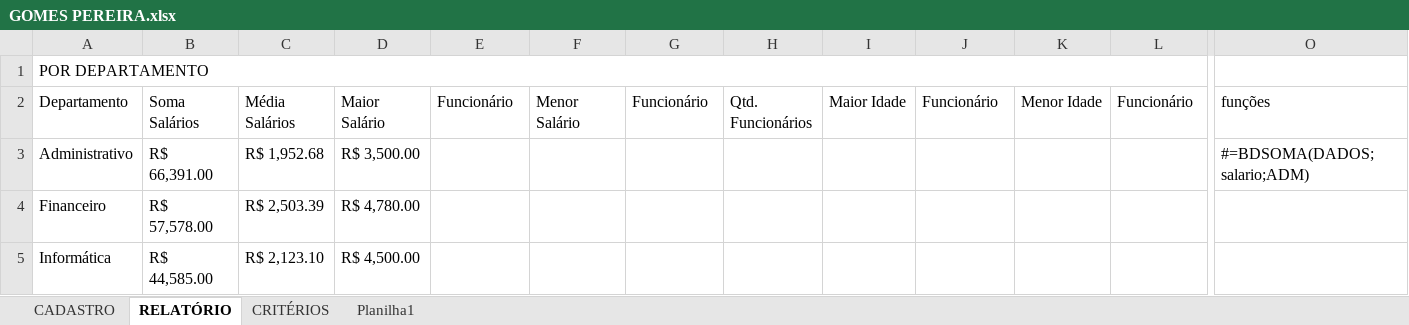
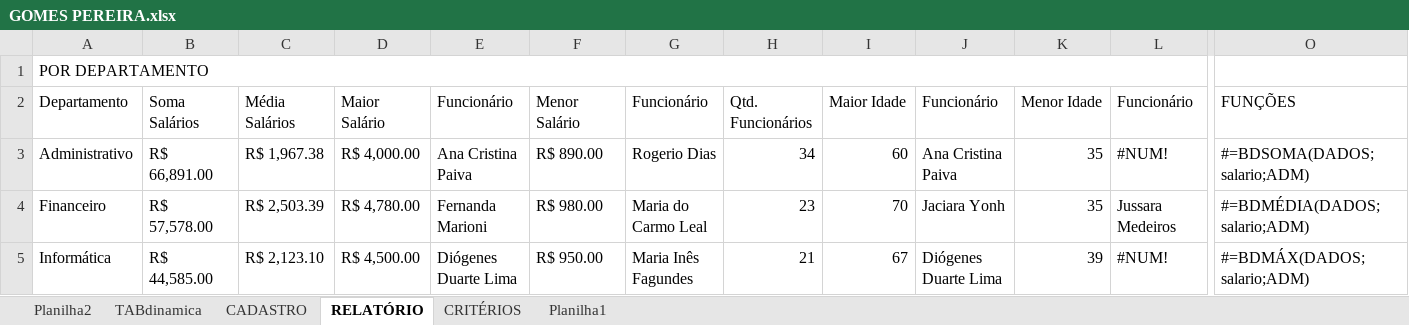
Before and after one commit to Yuri-Mendes/Classes_Excel_Senac, an Excel workbook: Capítulo05/GOMES PEREIRA.xlsx, sheet RELATÓRIO, drawn as a sheet; only a part is shown, gaps mark what is left out; values as stored, in another font and other column widths than the file's, no cell formats; the diff covers the shown part only; the diff names each change by its address in the sheet, - before the commit and + after, or states it on an @@ line.

```diff
--- a/Capítulo05/GOMES PEREIRA.xlsx (sheet RELATÓRIO)
+++ b/Capítulo05/GOMES PEREIRA.xlsx (sheet RELATÓRIO)
+sheet tab: Planilha2
+sheet tab: TABdinamica
-O2: funções
+O2: FUNÇÕES
-B3: R$ 66,391.00
+B3: R$ 66,891.00
-C3: R$ 1,952.68
+C3: R$ 1,967.38
-D3: R$ 3,500.00
+D3: R$ 4,000.00
-E3: (empty)
+E3: Ana Cristina Paiva
-F3: (empty)
+F3: R$ 890.00
-G3: (empty)
+G3: Rogerio Dias
-H3: (empty)
+H3: 34
-I3: (empty)
+I3: 60
-J3: (empty)
+J3: Ana Cristina Paiva
-K3:K4: (empty)
+K3:K4: 35
-L3: (empty)
+L3: #NUM!
-E4: (empty)
+E4: Fernanda Marioni
-F4: (empty)
+F4: R$ 980.00
-G4: (empty)
+G4: Maria do Carmo Leal
-H4: (empty)
+H4: 23
-I4: (empty)
+I4: 70
-J4: (empty)
+J4: Jaciara Yonh
-L4: (empty)
+L4: Jussara Medeiros
-O4: (empty)
+O4: #=BDMÉDIA(DADOS;salario;ADM)
-E5: (empty)
+E5: Diógenes Duarte Lima
-F5: (empty)
+F5: R$ 950.00
-G5: (empty)
+G5: Maria Inês Fagundes
-H5: (empty)
+H5: 21
-I5: (empty)
+I5: 67
-J5: (empty)
+J5: Diógenes Duarte Lima
-K5: (empty)
+K5: 39
-L5: (empty)
+L5: #NUM!
-O5: (empty)
+O5: #=BDMÁX(DADOS;salario;ADM)
```
Also changed, not shown: 13 edited cells elsewhere in this sheet, sheet CRITÉRIOS, sheet CADASTRO, cell formats.
